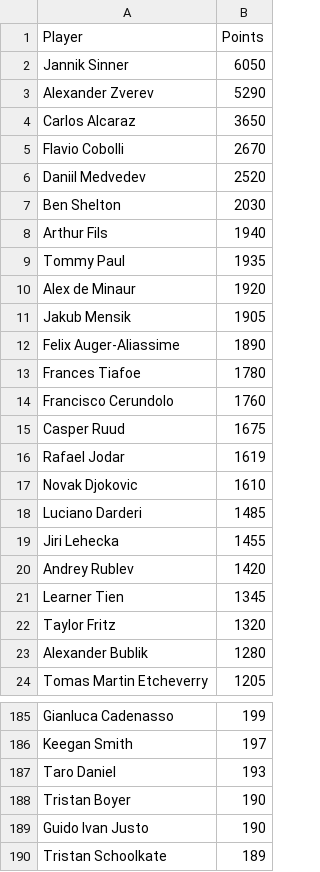
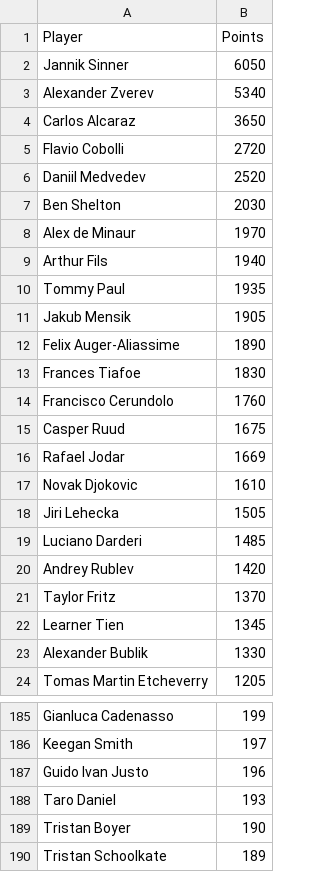
Before and after one commit to peterblum20/ATP-Race-Data, a CSV file: atp_race_top500.csv, drawn as a sheet; only a part is shown, gaps mark what is left out; the diff covers the shown part only.

```diff
--- a/atp_race_top500.csv
+++ b/atp_race_top500.csv
@@ -2,23 +2,23 @@ Player,Points
 Jannik Sinner,6050
-Alexander Zverev,5290
+Alexander Zverev,5340
 Carlos Alcaraz,3650
-Flavio Cobolli,2670
+Flavio Cobolli,2720
 Daniil Medvedev,2520
 Ben Shelton,2030
+Alex de Minaur,1970
 Arthur Fils,1940
 Tommy Paul,1935
-Alex de Minaur,1920
 Jakub Mensik,1905
 Felix Auger-Aliassime,1890
-Frances Tiafoe,1780
+Frances Tiafoe,1830
 Francisco Cerundolo,1760
 Casper Ruud,1675
-Rafael Jodar,1619
+Rafael Jodar,1669
 Novak Djokovic,1610
+Jiri Lehecka,1505
 Luciano Darderi,1485
-Jiri Lehecka,1455
 Andrey Rublev,1420
+Taylor Fritz,1370
 Learner Tien,1345
-Taylor Fritz,1320
-Alexander Bublik,1280
+Alexander Bublik,1330
 Tomas Martin Etcheverry,1205
@@ -186,5 +186,5 @@ Gianluca Cadenasso,199
 Keegan Smith,197
+Guido Ivan Justo,196
 Taro Daniel,193
 Tristan Boyer,190
-Guido Ivan Justo,190
 Tristan Schoolkate,189
```
Also changed, not shown: 24 added rows and 24 removed rows elsewhere in this file, wta_race_top500.csv.
